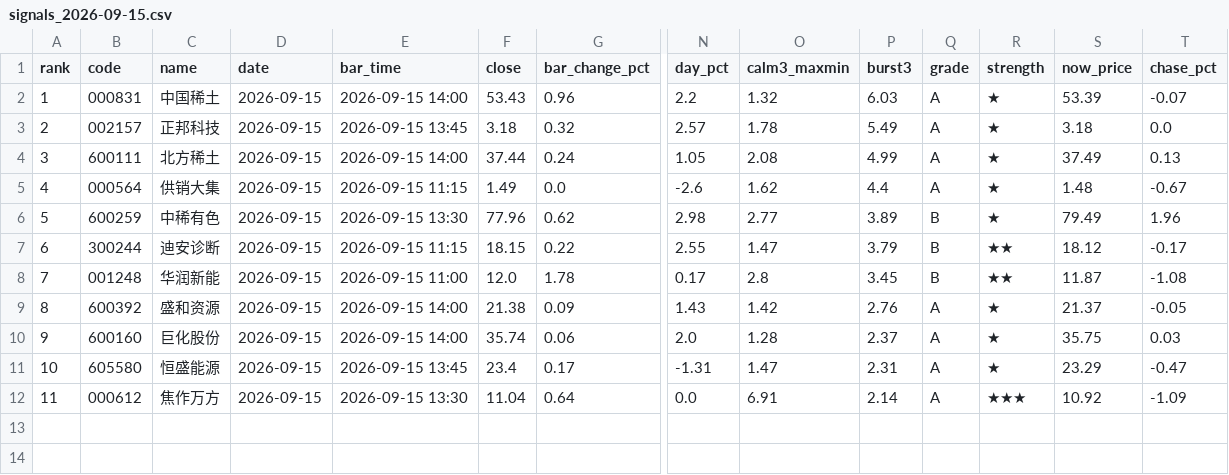
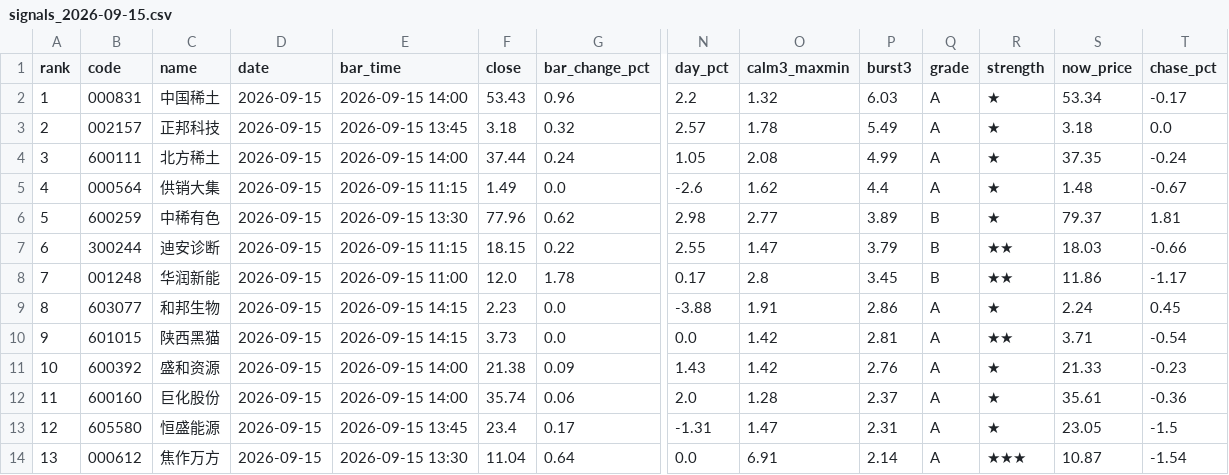
Before and after one commit to leonmai/pushme, a CSV file: results_live/signals_2026-09-15.csv, drawn as a sheet; only a part is shown, gaps mark what is left out; addresses are those after the commit; rows hold the shown columns only; the diff names each change by its address in the sheet, - before the commit and + after, or states it on an @@ line.

```diff
--- a/results_live/signals_2026-09-15.csv
+++ b/results_live/signals_2026-09-15.csv
-S2 (now_price): 53.39
+S2 (now_price): 53.34
-T2 (chase_pct): -0.07
+T2 (chase_pct): -0.17
-S4 (now_price): 37.49
+S4 (now_price): 37.35
-T4 (chase_pct): 0.13
+T4 (chase_pct): -0.24
-S6 (now_price): 79.49
+S6 (now_price): 79.37
-T6 (chase_pct): 1.96
+T6 (chase_pct): 1.81
-S7 (now_price): 18.12
+S7 (now_price): 18.03
-T7 (chase_pct): -0.17
+T7 (chase_pct): -0.66
-S8 (now_price): 11.87
+S8 (now_price): 11.86
-T8 (chase_pct): -1.08
+T8 (chase_pct): -1.17
+row 9: 8 | 603077 | 和邦生物 | 2026-09-15 | 2026-09-15 14:15 | 2.23 | 0.0 | -3.88 | 1.91 | 2.86 | A | ★ | 2.24 | 0.45
+row 10: 9 | 601015 | 陕西黑猫 | 2026-09-15 | 2026-09-15 14:15 | 3.73 | 0.0 | 0.0 | 1.42 | 2.81 | A | ★★ | 3.71 | -0.54
@@ column A (rank) renumbered from row 11 down @@
-S11 (now_price): 21.37
+S11 (now_price): 21.33
-T11 (chase_pct): -0.05
+T11 (chase_pct): -0.23
-S12 (now_price): 35.75
+S12 (now_price): 35.61
-T12 (chase_pct): 0.03
+T12 (chase_pct): -0.36
-S13 (now_price): 23.29
+S13 (now_price): 23.05
-T13 (chase_pct): -0.47
+T13 (chase_pct): -1.5
-S14 (now_price): 10.92
+S14 (now_price): 10.87
-T14 (chase_pct): -1.09
+T14 (chase_pct): -1.54
```
Also changed, not shown: results_live/top5_2026-09-15.csv, 2 other files.
